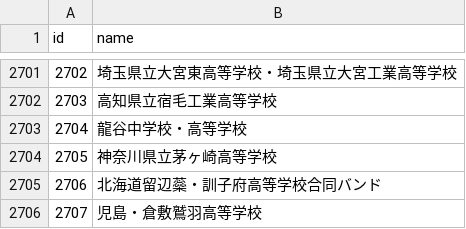
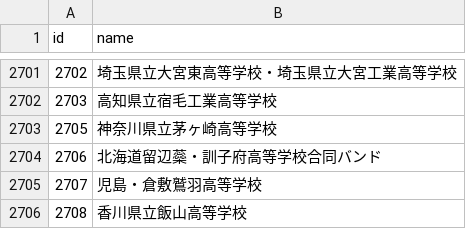
Before and after one commit to vdslab/brassband_contest_scraping, a CSV file: DB/csvData/schoolNameId.csv, drawn as a sheet; only a part is shown, gaps mark what is left out; the shorter side is filled out with more unchanged rows.

```diff
--- a/DB/csvData/schoolNameId.csv
+++ b/DB/csvData/schoolNameId.csv
@@ -2702,3 +2702,2 @@ id,name
 2703,高知県立宿毛工業高等学校
-2704,龍谷中学校・高等学校
 2705,神奈川県立茅ヶ崎高等学校
```
Also changed, not shown: DB/csvData/brassBandIdData.csv.
